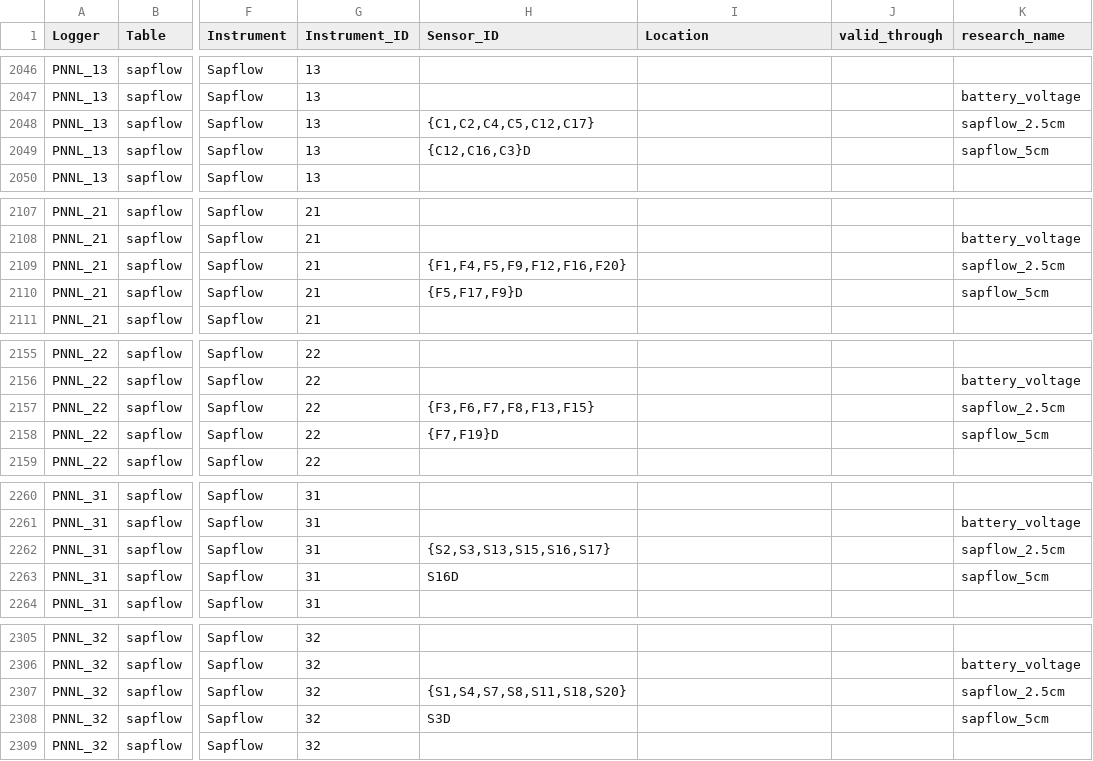
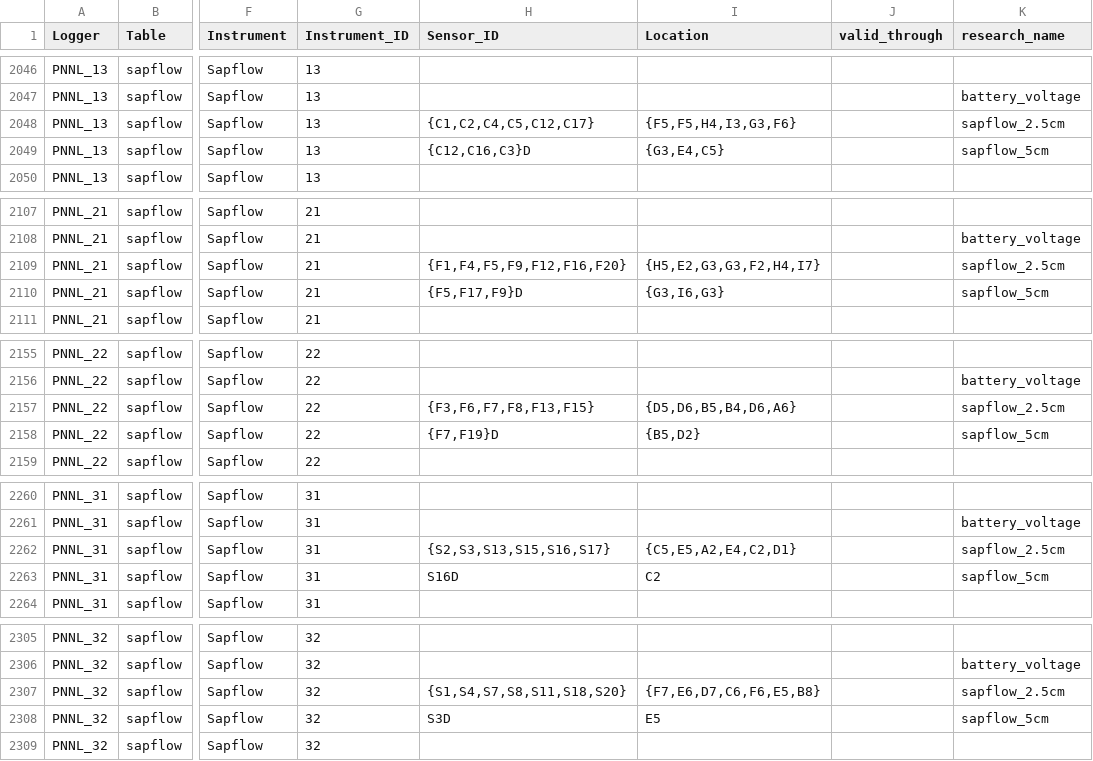
Before and after one commit to COMPASS-DOE/data-workflows, a CSV file: synoptic/metadata/design_table.csv, drawn as a sheet; only a part is shown, gaps mark what is left out; the diff covers the shown part only; the diff names each change by its address in the sheet, - before the commit and + after, or states it on an @@ line.

Commit message:
Add location data

```diff
--- a/synoptic/metadata/design_table.csv
+++ b/synoptic/metadata/design_table.csv
-I2048 (Location): (empty)
+I2048 (Location): {F5,F5,H4,I3,G3,F6}
-I2049 (Location): (empty)
+I2049 (Location): {G3,E4,C5}
-I2109 (Location): (empty)
+I2109 (Location): {H5,E2,G3,G3,F2,H4,I7}
-I2110 (Location): (empty)
+I2110 (Location): {G3,I6,G3}
-I2157 (Location): (empty)
+I2157 (Location): {D5,D6,B5,B4,D6,A6}
-I2158 (Location): (empty)
+I2158 (Location): {B5,D2}
-I2262 (Location): (empty)
+I2262 (Location): {C5,E5,A2,E4,C2,D1}
-I2263 (Location): (empty)
+I2263 (Location): C2
-I2307 (Location): (empty)
+I2307 (Location): {F7,E6,D7,C6,F6,E5,B8}
-I2308 (Location): (empty)
+I2308 (Location): E5
```
Also changed, not shown: 20 edited cells elsewhere in this file, 1 other file.
